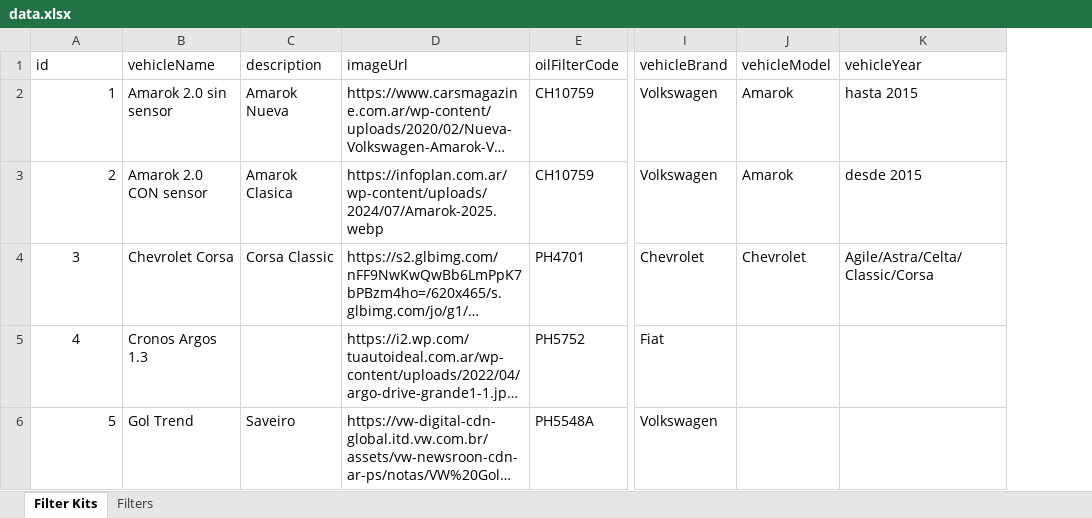
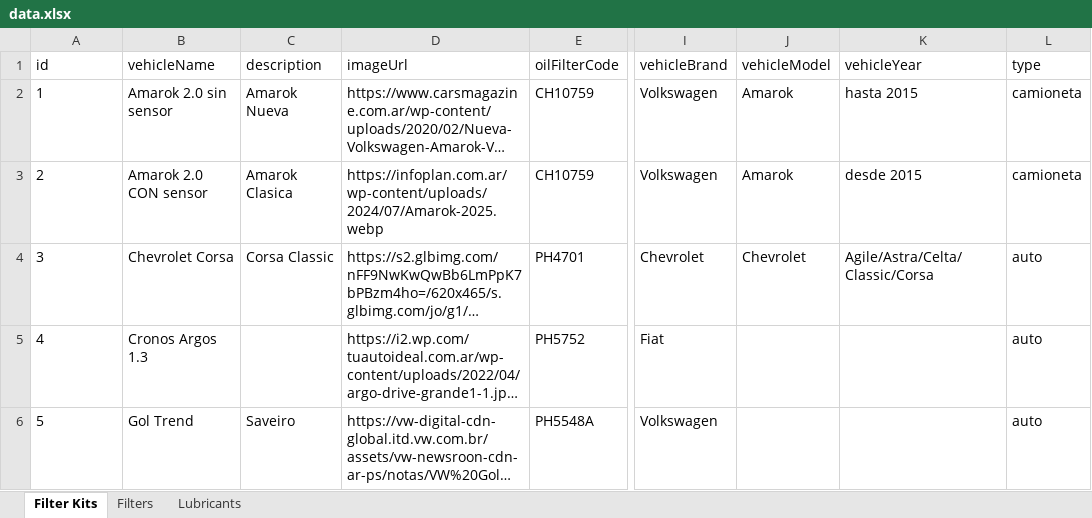
Before and after one commit to ignacioHourquescos/tallerista, an Excel workbook: data.xlsx, sheet Filter Kits, drawn as a sheet; only a part is shown, gaps mark what is left out; long unchanged cells end in …; values as stored, in another font and other column widths than the file's, no borders; the diff names each change by its address in the sheet, - before the commit and + after, or states it on an @@ line.

```diff
--- a/data.xlsx (sheet Filter Kits)
+++ b/data.xlsx (sheet Filter Kits)
+sheet tab: Lubricants
+column L (type), rows 2-6: camioneta | camioneta | auto | auto | auto
-A2:A3 alignment: right
+A2:A3 alignment: left
-A4:A5 alignment: center
+A4:A5 alignment: left
-A6 alignment: right
+A6 alignment: left
```
Also changed, not shown: 28 other files.
